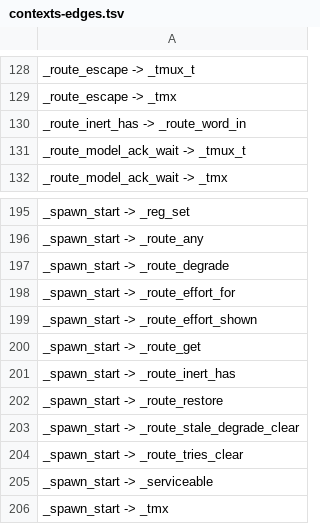
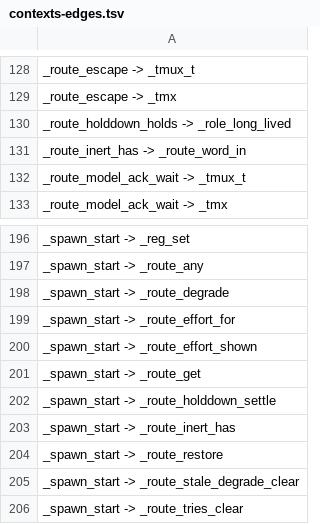
Before and after one commit to Synapsium-Labs/ccrc-pwa, a TSV file: ccd/contexts-edges.tsv, drawn as a sheet; only a part is shown, gaps mark what is left out; the shorter side is filled out with more unchanged rows; the diff names each change by its address in the sheet, - before the commit and + after, or states it on an @@ line.

```diff
--- a/ccd/contexts-edges.tsv
+++ b/ccd/contexts-edges.tsv
+row 130: _route_holddown_holds -> _role_long_lived
+row 202: _spawn_start -> _route_holddown_settle
```
Also changed, not shown: ccd/contexts.tsv, 5 other files.
